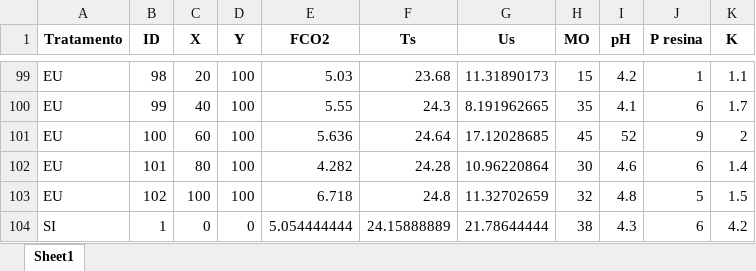
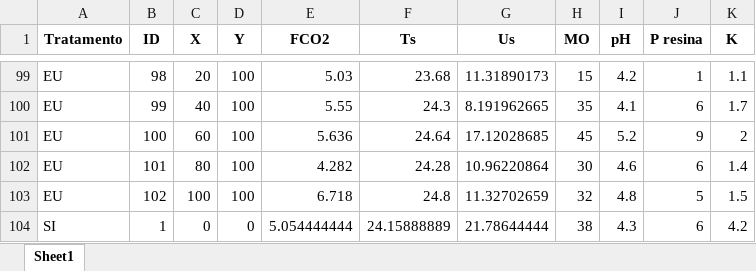
Before and after one commit to arpanosso/curso-gp-02-geoestatistica, an Excel workbook: data-raw/geo_fco2.xlsx, sheet Sheet1, drawn as a sheet; only a part is shown, gaps mark what is left out; values as stored, in another font and other column widths than the file's, no borders; the diff names each change by its address in the sheet, - before the commit and + after, or states it on an @@ line.

```diff
--- a/data-raw/geo_fco2.xlsx (sheet Sheet1)
+++ b/data-raw/geo_fco2.xlsx (sheet Sheet1)
-I101 (pH): 52
+I101 (pH): 5.2
```
Also changed, not shown: 7 other files.
